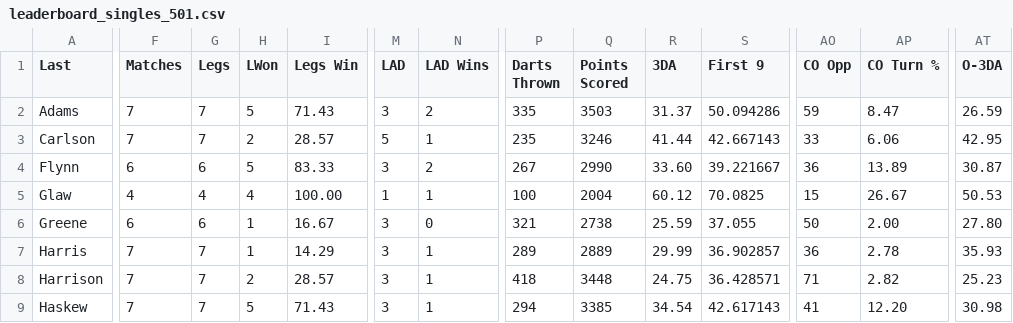
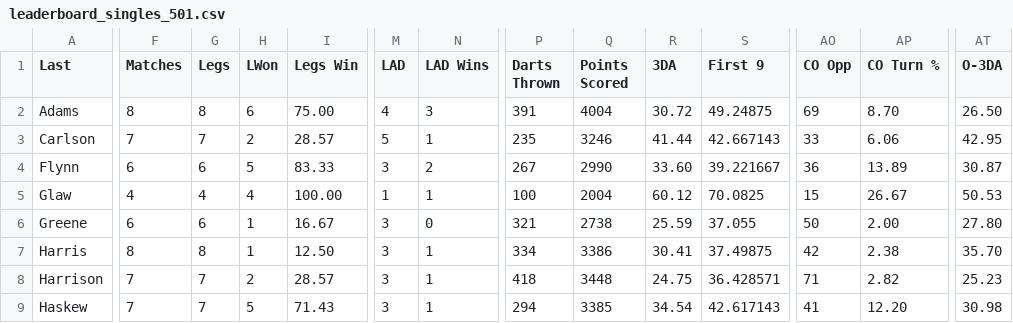
Before and after one commit to addadarts/league-data, a CSV file: dartconnect/addacl/27/leaderboard_singles_501.csv, drawn as a sheet; only a part is shown, gaps mark what is left out; the diff covers the shown part only; the diff names each change by its address in the sheet, - before the commit and + after, or states it on an @@ line.

```diff
--- a/dartconnect/addacl/27/leaderboard_singles_501.csv
+++ b/dartconnect/addacl/27/leaderboard_singles_501.csv
-F2 (Matches): 7
+F2 (Matches): 8
-G2 (Legs): 7
+G2 (Legs): 8
-H2 (LWon): 5
+H2 (LWon): 6
-I2 (Legs Win): 71.43
+I2 (Legs Win): 75.00
-M2 (LAD): 3
+M2 (LAD): 4
-N2 (LAD Wins): 2
+N2 (LAD Wins): 3
-P2 (Darts Thrown): 335
+P2 (Darts Thrown): 391
-Q2 (Points Scored): 3503
+Q2 (Points Scored): 4004
-R2 (3DA): 31.37
+R2 (3DA): 30.72
-S2 (First 9): 50.094286
+S2 (First 9): 49.24875
-AO2 (CO Opp): 59
+AO2 (CO Opp): 69
-AP2 (CO Turn %): 8.47
+AP2 (CO Turn %): 8.70
-AT2 (O-3DA): 26.59
+AT2 (O-3DA): 26.50
-F7 (Matches): 7
+F7 (Matches): 8
-G7 (Legs): 7
+G7 (Legs): 8
-I7 (Legs Win): 14.29
+I7 (Legs Win): 12.50
-P7 (Darts Thrown): 289
+P7 (Darts Thrown): 334
-Q7 (Points Scored): 2889
+Q7 (Points Scored): 3386
-R7 (3DA): 29.99
+R7 (3DA): 30.41
-S7 (First 9): 36.902857
+S7 (First 9): 37.49875
-AO7 (CO Opp): 36
+AO7 (CO Opp): 42
-AP7 (CO Turn %): 2.78
+AP7 (CO Turn %): 2.38
-AT7 (O-3DA): 35.93
+AT7 (O-3DA): 35.70
```
Also changed, not shown: 34 edited cells elsewhere in this file, dartconnect/addacl/27/leaderboard_all_01.csv, dartconnect/addacl/27/leaderboard_all_cricket.csv, 4 other files.
